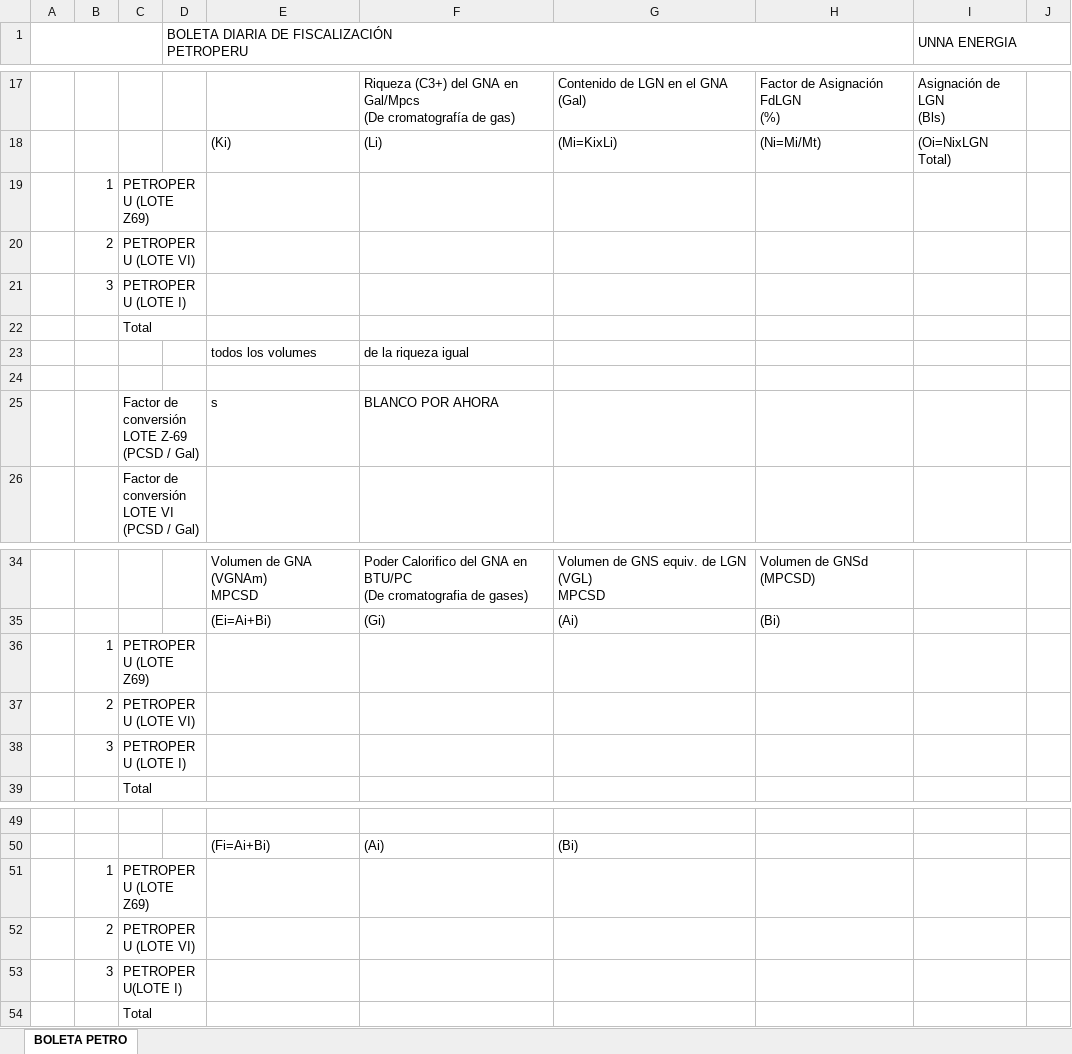
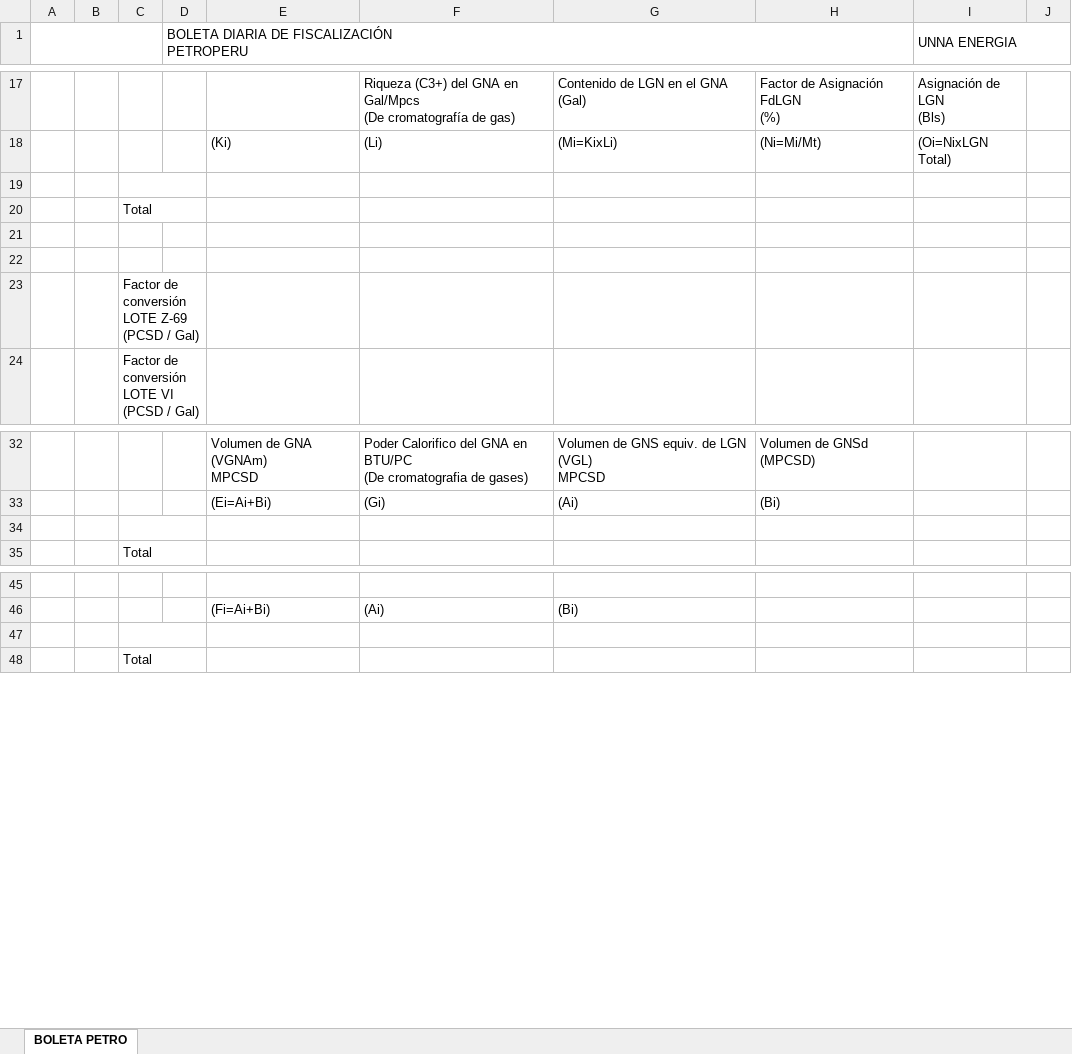
Before and after one commit to extspperu/UnnaReportesOperativos, an Excel workbook: Unna.OperationalReport.WebSite/wwwroot/plantillas/reporte/diario/BoletaDiariaDeFiscalizacionPetroperu.xlsx, sheet BOLETA PETRO, drawn as a sheet; only a part is shown, gaps mark what is left out; values as stored, in another font and other column widths than the file's, no cell formats; charts and pictures not drawn; removed rows and columns are numbered as before the commit, all else as after; the diff names each change by its address in the sheet, - before the commit and + after, or states it on an @@ line.

```diff
--- a/Unna.OperationalReport.WebSite/wwwroot/plantillas/reporte/diario/BoletaDiariaDeFiscalizacionPetroperu.xlsx (sheet BOLETA PETRO)
+++ b/Unna.OperationalReport.WebSite/wwwroot/plantillas/reporte/diario/BoletaDiariaDeFiscalizacionPetroperu.xlsx (sheet BOLETA PETRO)
-row 19:  | 1 | PETROPERU (LOTE Z69)
+row 19: (empty)
-row 20:  | 2 | PETROPERU (LOTE VI)
-row 21:  | 3 | PETROPERU (LOTE I)
-row 23:  |  |  |  | todos los volumes | de la riqueza igual
-row 22:  |  | Factor de conversión LOTE Z-69 (PCSD / Gal) |  | s | BLANCO POR AHORA
+row 22: (empty)
-C25:D25 merged
+row 23:  |  | Factor de conversión LOTE Z-69 (PCSD / Gal)
-row 34:  | 1 | PETROPERU (LOTE Z69)
+row 34: (empty)
-row 37:  | 2 | PETROPERU (LOTE VI)
-row 38:  | 3 | PETROPERU (LOTE I)
-row 47:  | 1 | PETROPERU (LOTE Z69)
+row 47: (empty)
-row 52:  | 2 | PETROPERU (LOTE VI)
-row 53:  | 3 | PETROPERU(LOTE I)
```
Also changed, not shown: cell formats, charts or pictures, Unna.OperationalReport.WebSite/wwwroot/plantillas/reporte/diario/BoletaCnpc.xlsx, Unna.OperationalReport.WebSite/wwwroot/plantillas/reporte/diario/BoletaDeVentaGns.xlsx, 37 other files.
